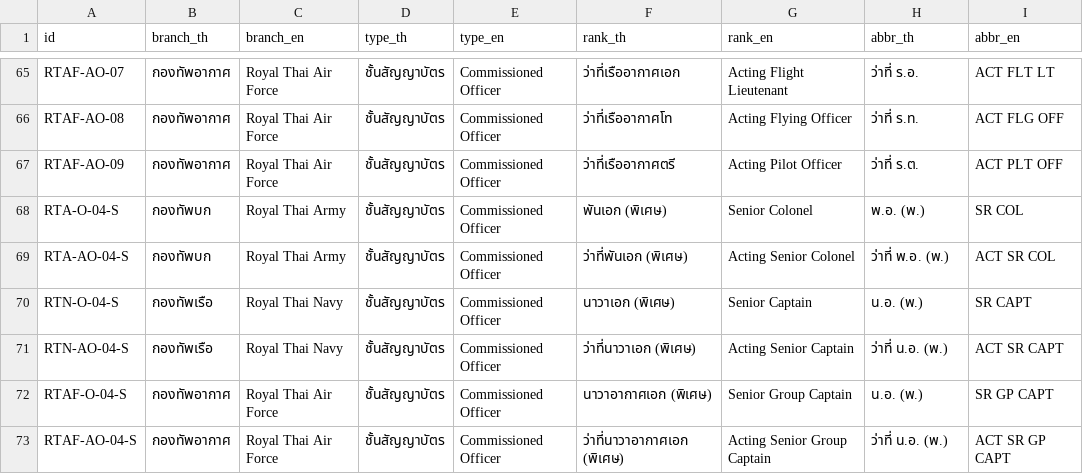
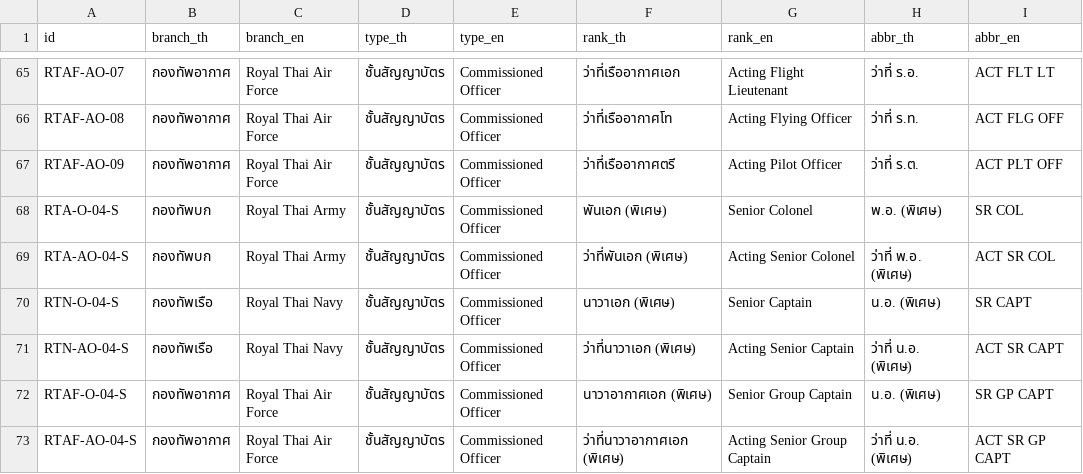
Before and after one commit to Dhanabhon/thai-military-dataset, a CSV file: data/csv/thai_military_ranks.csv, drawn as a sheet; only a part is shown, gaps mark what is left out.

Commit message:
style: correct Thai abbreviations for special ranks to (พิเศษ)

```diff
--- a/data/csv/thai_military_ranks.csv
+++ b/data/csv/thai_military_ranks.csv
@@ -67,7 +67,7 @@ RTAF-AO-08,กองทัพอากาศ,Royal Thai Air Force,ชั้น
 RTAF-AO-09,กองทัพอากาศ,Royal Thai Air Force,ชั้นสัญญาบัตร,Commissioned Officer,ว่าที่เรืออากาศตรี,Acting Pilot Officer,ว่าที่ ร.ต.,ACT PLT OFF
-RTA-O-04-S,กองทัพบก,Royal Thai Army,ชั้นสัญญาบัตร,Commissioned Officer,พันเอก (พิเศษ),Senior Colonel,พ.อ. (พ.),SR COL
-RTA-AO-04-S,กองทัพบก,Royal Thai Army,ชั้นสัญญาบัตร,Commissioned Officer,ว่าที่พันเอก (พิเศษ),Acting Senior Colonel,ว่าที่ พ.อ. (พ.),ACT SR COL
-RTN-O-04-S,กองทัพเรือ,Royal Thai Navy,ชั้นสัญญาบัตร,Commissioned Officer,นาวาเอก (พิเศษ),Senior Captain,น.อ. (พ.),SR CAPT
-RTN-AO-04-S,กองทัพเรือ,Royal Thai Navy,ชั้นสัญญาบัตร,Commissioned Officer,ว่าที่นาวาเอก (พิเศษ),Acting Senior Captain,ว่าที่ น.อ. (พ.),ACT SR CAPT
-RTAF-O-04-S,กองทัพอากาศ,Royal Thai Air Force,ชั้นสัญญาบัตร,Commissioned Officer,นาวาอากาศเอก (พิเศษ),Senior Group Captain,น.อ. (พ.),SR GP CAPT
-RTAF-AO-04-S,กองทัพอากาศ,Royal Thai Air Force,ชั้นสัญญาบัตร,Commissioned Officer,ว่าที่นาวาอากาศเอก (พิเศษ),Acting Senior Group Captain,ว่าที่ น.อ. (พ.),ACT SR GP CAPT
+RTA-O-04-S,กองทัพบก,Royal Thai Army,ชั้นสัญญาบัตร,Commissioned Officer,พันเอก (พิเศษ),Senior Colonel,พ.อ. (พิเศษ),SR COL
+RTA-AO-04-S,กองทัพบก,Royal Thai Army,ชั้นสัญญาบัตร,Commissioned Officer,ว่าที่พันเอก (พิเศษ),Acting Senior Colonel,ว่าที่ พ.อ. (พิเศษ),ACT SR COL
+RTN-O-04-S,กองทัพเรือ,Royal Thai Navy,ชั้นสัญญาบัตร,Commissioned Officer,นาวาเอก (พิเศษ),Senior Captain,น.อ. (พิเศษ),SR CAPT
+RTN-AO-04-S,กองทัพเรือ,Royal Thai Navy,ชั้นสัญญาบัตร,Commissioned Officer,ว่าที่นาวาเอก (พิเศษ),Acting Senior Captain,ว่าที่ น.อ. (พิเศษ),ACT SR CAPT
+RTAF-O-04-S,กองทัพอากาศ,Royal Thai Air Force,ชั้นสัญญาบัตร,Commissioned Officer,นาวาอากาศเอก (พิเศษ),Senior Group Captain,น.อ. (พิเศษ),SR GP CAPT
+RTAF-AO-04-S,กองทัพอากาศ,Royal Thai Air Force,ชั้นสัญญาบัตร,Commissioned Officer,ว่าที่นาวาอากาศเอก (พิเศษ),Acting Senior Group Captain,ว่าที่ น.อ. (พิเศษ),ACT SR GP CAPT
```
